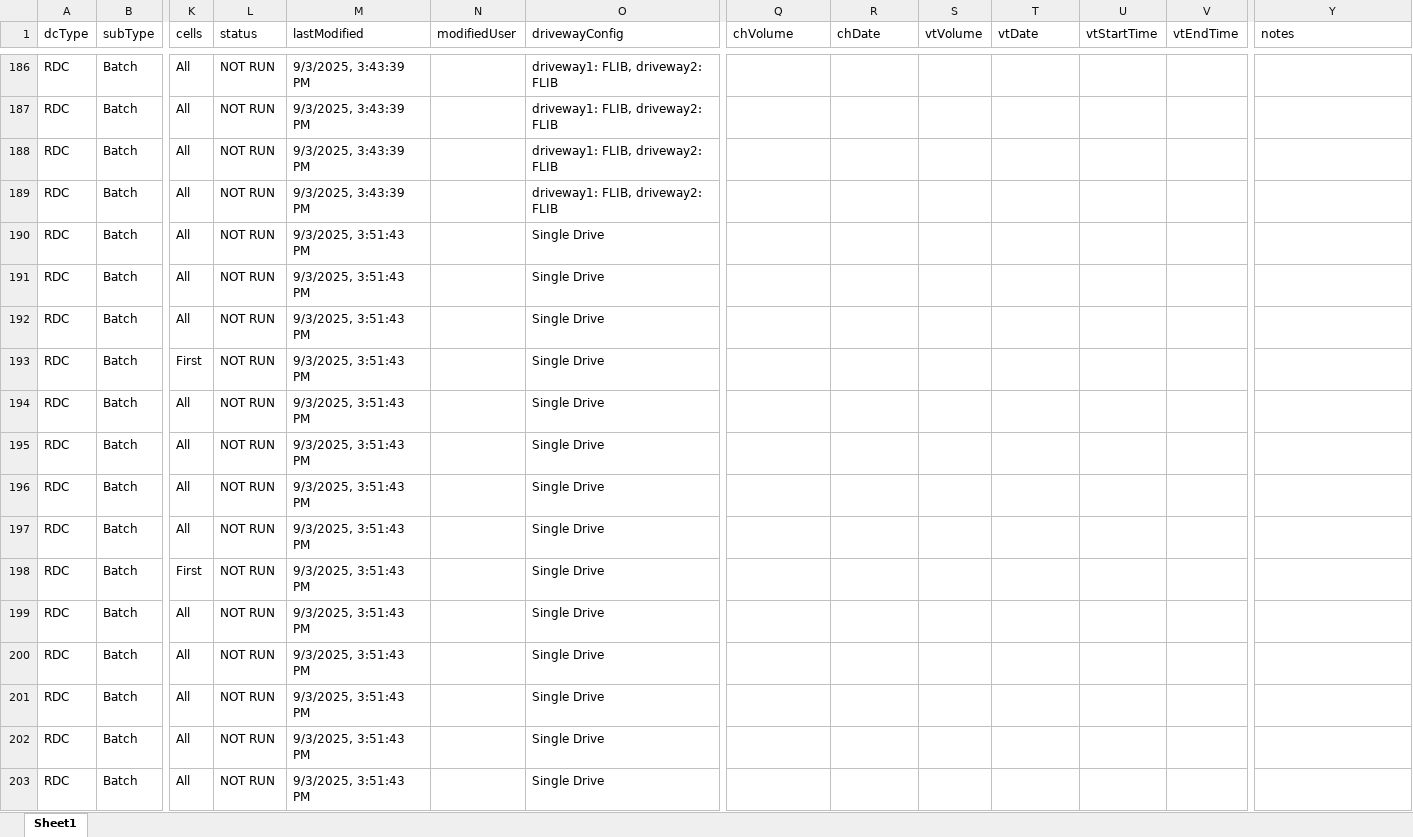
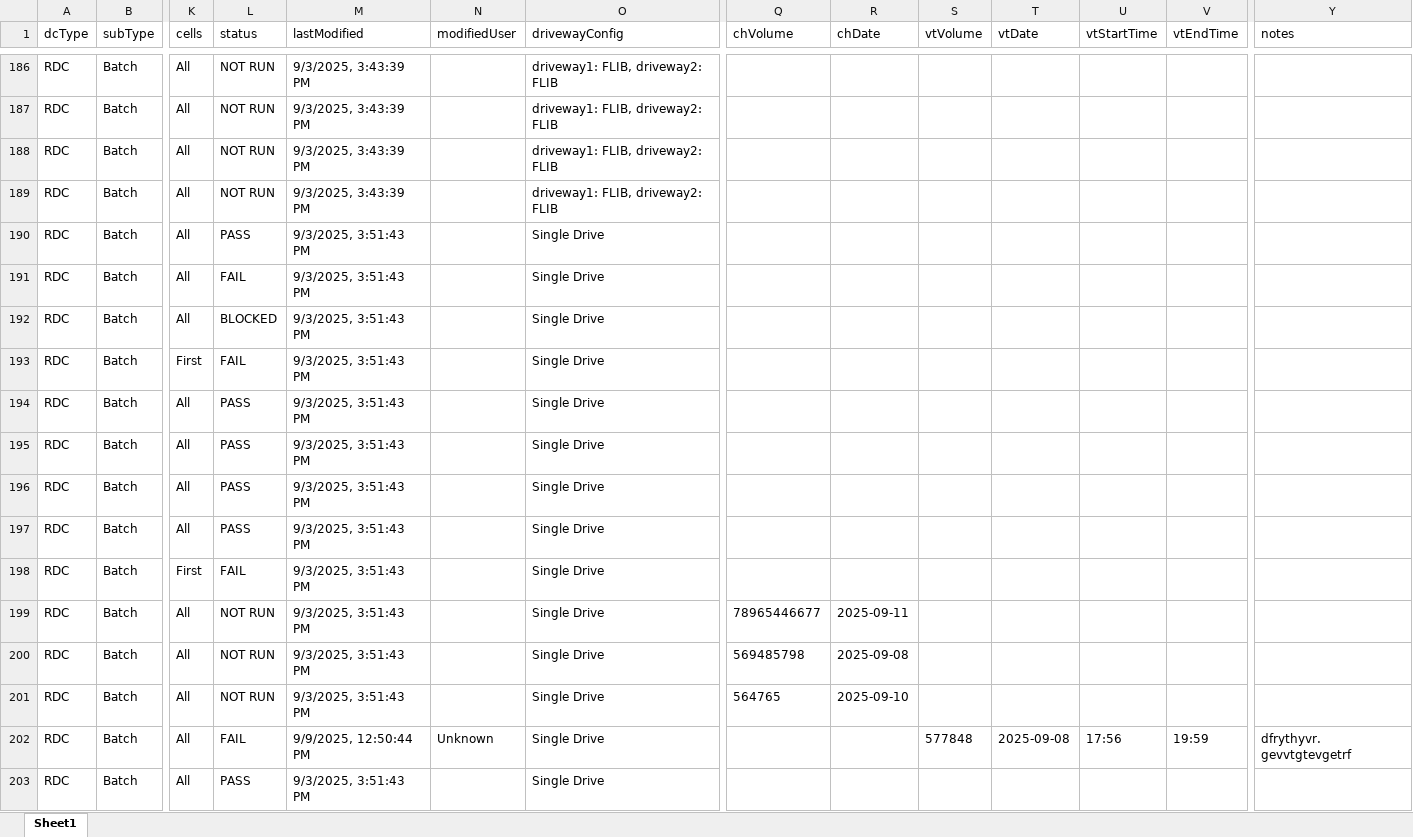
Before and after one commit to akhilreddy27/test-management-system, an Excel workbook: backend/data/test_status.xlsx, sheet Sheet1, drawn as a sheet; only a part is shown, gaps mark what is left out; values as stored, in another font and other column widths than the file's, no borders; the diff covers the shown part only; the diff names each change by its address in the sheet, - before the commit and + after, or states it on an @@ line.

```diff
--- a/backend/data/test_status.xlsx (sheet Sheet1)
+++ b/backend/data/test_status.xlsx (sheet Sheet1)
-L190 (status): NOT RUN
+L190 (status): PASS
-L191 (status): NOT RUN
+L191 (status): FAIL
-L192 (status): NOT RUN
+L192 (status): BLOCKED
-L193 (status): NOT RUN
+L193 (status): FAIL
-L194:L197 (status): NOT RUN
+L194:L197 (status): PASS
-L198 (status): NOT RUN
+L198 (status): FAIL
-Q199 (chVolume): (empty)
+Q199 (chVolume): 78965446677
-R199 (chDate): (empty)
+R199 (chDate): 2025-09-11
-Q200 (chVolume): (empty)
+Q200 (chVolume): 569485798
-R200 (chDate): (empty)
+R200 (chDate): 2025-09-08
-Q201 (chVolume): (empty)
+Q201 (chVolume): 564765
-R201 (chDate): (empty)
+R201 (chDate): 2025-09-10
-L202 (status): NOT RUN
+L202 (status): FAIL
-M202 (lastModified): 9/3/2025, 3:51:43 PM
+M202 (lastModified): 9/9/2025, 12:50:44 PM
-N202 (modifiedUser): (empty)
+N202 (modifiedUser): Unknown
-S202 (vtVolume): (empty)
+S202 (vtVolume): 577848
-T202 (vtDate): (empty)
+T202 (vtDate): 2025-09-08
-U202 (vtStartTime): (empty)
+U202 (vtStartTime): 17:56
-V202 (vtEndTime): (empty)
+V202 (vtEndTime): 19:59
-Y202 (notes): (empty)
+Y202 (notes): dfrythyvr. gevvtgtevgetrf
-L203 (status): NOT RUN
+L203 (status): PASS
```
Also changed, not shown: 9 edited cells elsewhere in this sheet, backend/data/test_cases.xlsx, 6 other files.
